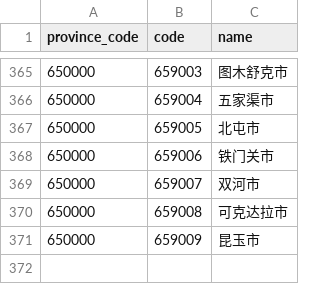
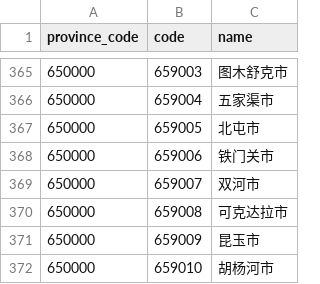
Before and after one commit to instapp/china-regions, a CSV file: data/csv/cities.csv, drawn as a sheet; only a part is shown, gaps mark what is left out; the diff names each change by its address in the sheet, - before the commit and + after, or states it on an @@ line.

Commit message:
update to 2020-02-19
1. 新疆维吾尔自治区
+ 胡杨河市

2. 山西省 / 晋中市
- 太谷县
+ 太谷区

3. 黑龙江省 / 黑河市
- 嫩江县
+ 嫩江市

4. 安徽省 / 芜湖市
- 无为县
+ 无为市

5. 江西省 / 南昌市
- 湾里区
+ 红谷滩区

6. 山东省 / 聊城市
- 茌平县
+ 茌平区

7. 河南省 / 新乡市
- 长垣县
+ 长垣市

8. 广西壮族自治区 / 百色市
- 平果县
+ 平果市

9. 云南省 / 玉溪市
- 澄江县
+ 澄江市

10. 陕西省 / 延安市
- 子长县
+ 子长市

11. 青海省 / 西宁市
- 湟中县
+ 湟中区

12. 新疆维吾尔自治区 / 阿克苏地区
- 库车县
+ 库车市

```diff
--- a/data/csv/cities.csv
+++ b/data/csv/cities.csv
+row 372: 650000 | 659010 | 胡杨河市
```
Also changed, not shown: data/csv/districts.csv, 15 other files.
